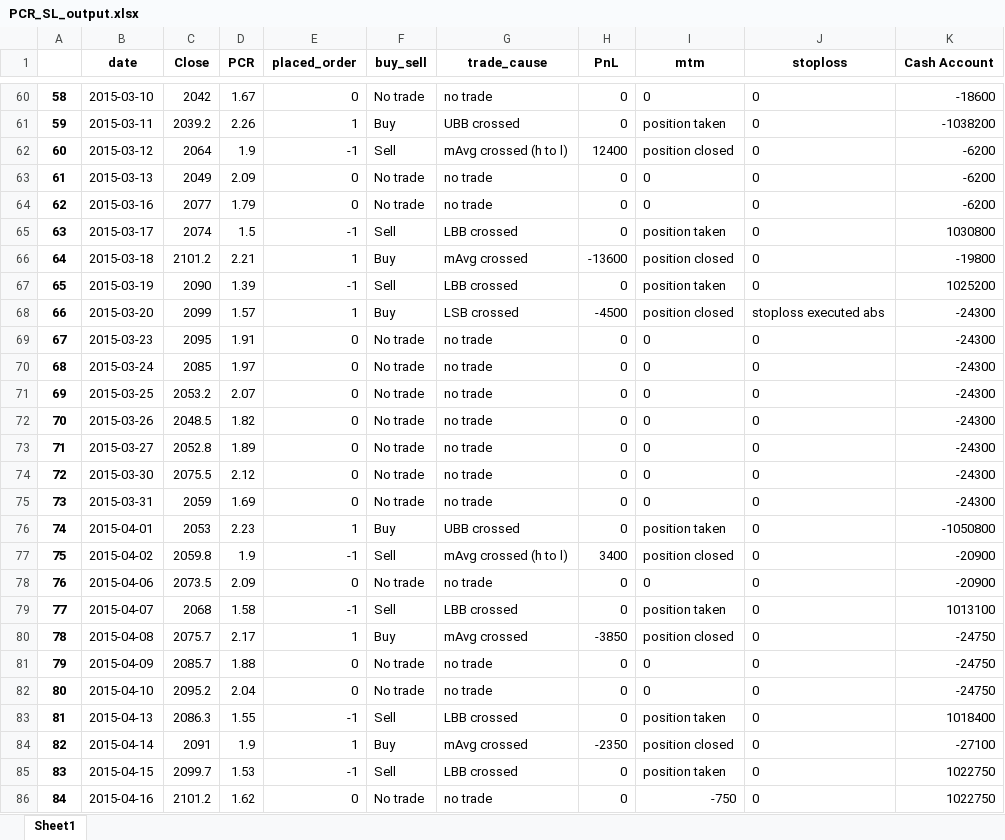
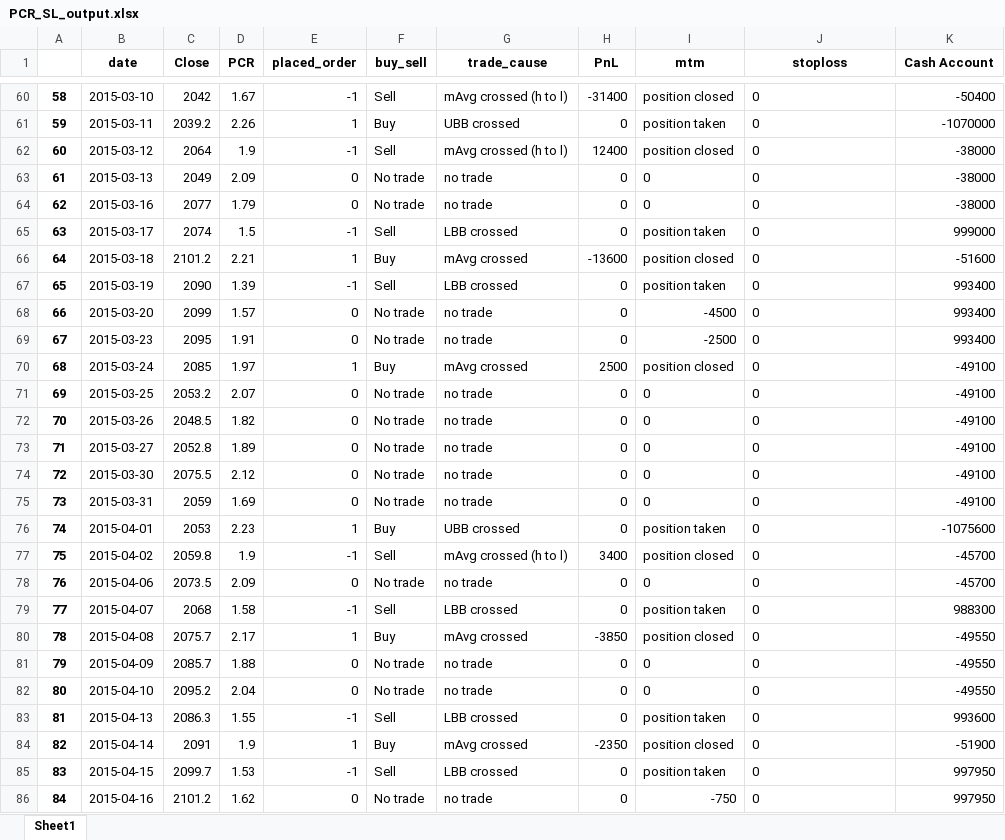
Before and after one commit to ironmanciti/QuantInsti, an Excel workbook: options sentiment/PCR_SL_output.xlsx, sheet Sheet1, drawn as a sheet; only a part is shown, gaps mark what is left out; values as stored, in another font and other column widths than the file's, no borders; the diff covers the shown part only; the diff names each change by its address in the sheet, - before the commit and + after, or states it on an @@ line.

```diff
--- a/options sentiment/PCR_SL_output.xlsx (sheet Sheet1)
+++ b/options sentiment/PCR_SL_output.xlsx (sheet Sheet1)
-E60 (placed_order): 0
+E60 (placed_order): -1
-F60 (buy_sell): No trade
+F60 (buy_sell): Sell
-G60 (trade_cause): no trade
+G60 (trade_cause): mAvg crossed (h to l)
-H60 (PnL): 0
+H60 (PnL): -31400
-I60 (mtm): 0
+I60 (mtm): position closed
-K60 (Cash Account): -18600
+K60 (Cash Account): -50400
-K61 (Cash Account): -1038200
+K61 (Cash Account): -1070000
-K62:K64 (Cash Account): -6200
+K62:K64 (Cash Account): -38000
-K65 (Cash Account): 1030800
+K65 (Cash Account): 999000
-K66 (Cash Account): -19800
+K66 (Cash Account): -51600
-K67 (Cash Account): 1025200
+K67 (Cash Account): 993400
-E68 (placed_order): 1
+E68 (placed_order): 0
-F68 (buy_sell): Buy
+F68 (buy_sell): No trade
-G68 (trade_cause): LSB crossed
+G68 (trade_cause): no trade
-H68 (PnL): -4500
+H68 (PnL): 0
-I68 (mtm): position closed
+I68 (mtm): -4500
-J68 (stoploss): stoploss executed abs
+J68 (stoploss): 0
-K68:K69 (Cash Account): -24300
+K68:K69 (Cash Account): 993400
-I69 (mtm): 0
+I69 (mtm): -2500
-E70 (placed_order): 0
+E70 (placed_order): 1
-F70 (buy_sell): No trade
+F70 (buy_sell): Buy
-G70 (trade_cause): no trade
+G70 (trade_cause): mAvg crossed
-H70 (PnL): 0
+H70 (PnL): 2500
-I70 (mtm): 0
+I70 (mtm): position closed
-K70:K75 (Cash Account): -24300
+K70:K75 (Cash Account): -49100
-K76 (Cash Account): -1050800
+K76 (Cash Account): -1075600
-K77:K78 (Cash Account): -20900
+K77:K78 (Cash Account): -45700
-K79 (Cash Account): 1013100
+K79 (Cash Account): 988300
-K80:K82 (Cash Account): -24750
+K80:K82 (Cash Account): -49550
-K83 (Cash Account): 1018400
+K83 (Cash Account): 993600
-K84 (Cash Account): -27100
+K84 (Cash Account): -51900
-K85:K86 (Cash Account): 1022750
+K85:K86 (Cash Account): 997950
```
Also changed, not shown: 1462 edited cells elsewhere in this sheet, options sentiment/TRIN_SL_output.xlsx, 4 other files.
